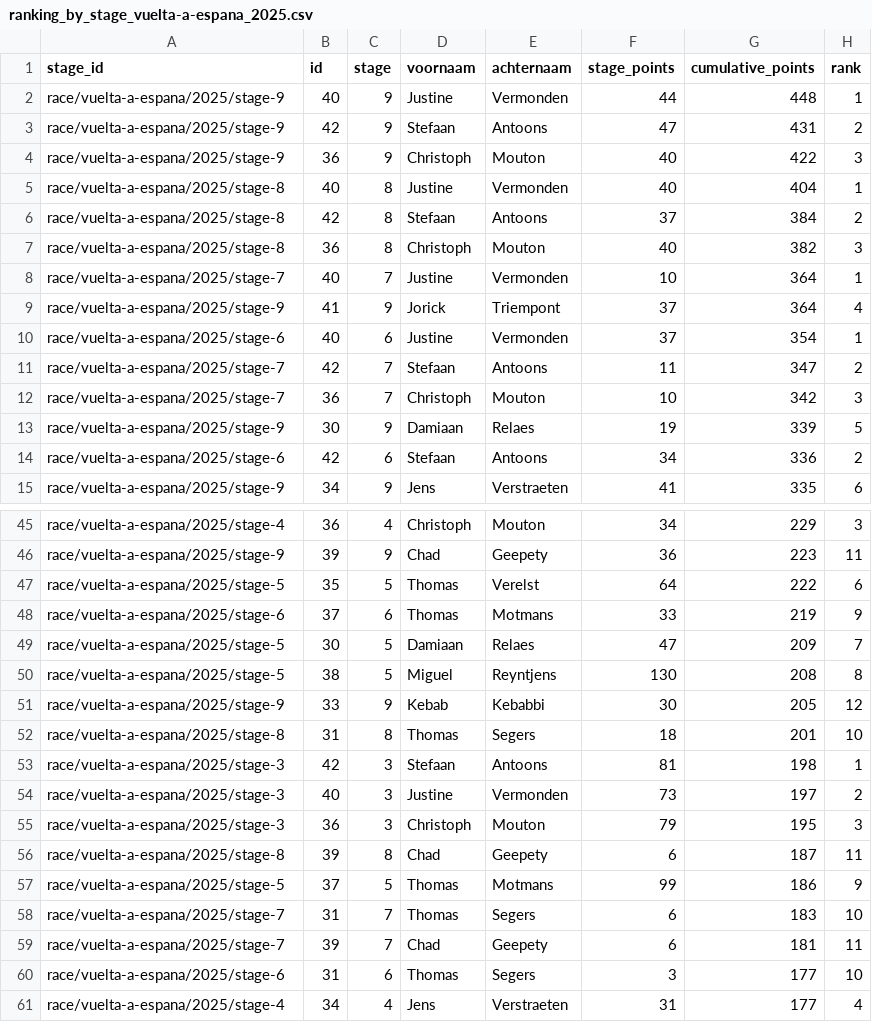
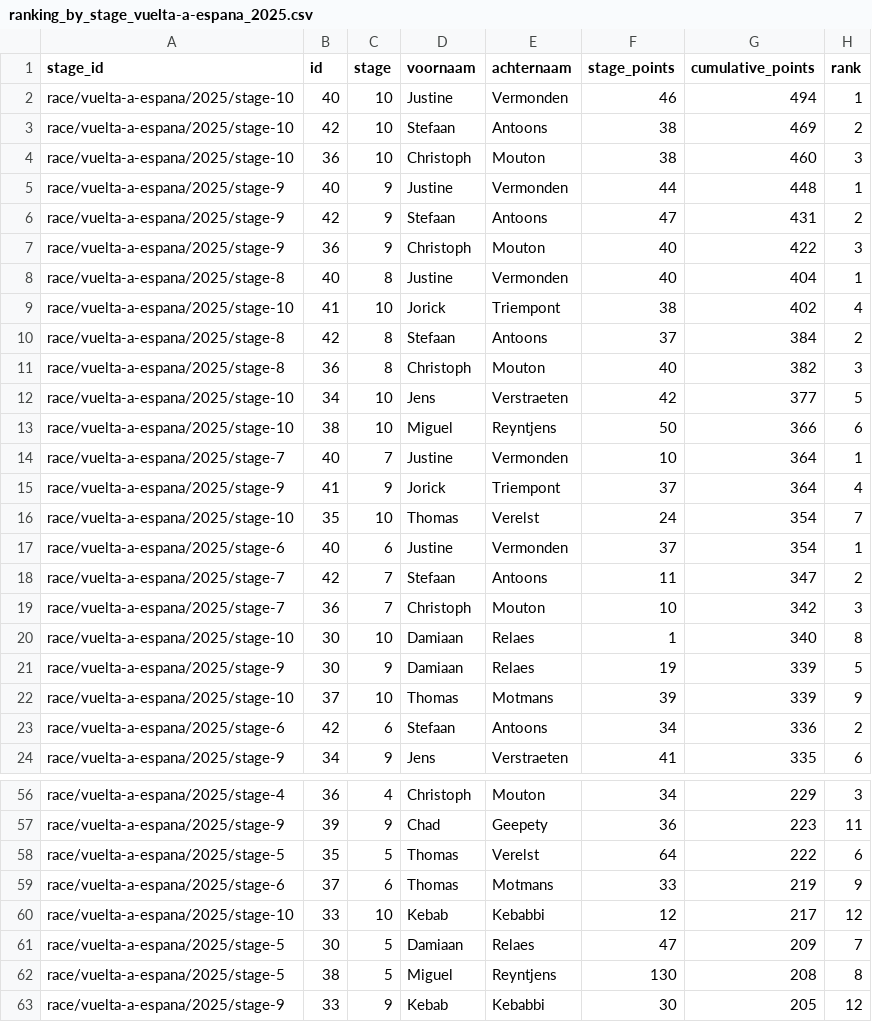
Before and after one commit to Thomassegers14/tourmanager-scraper, a CSV file: data/processed/ranking/ranking_by_stage_vuelta-a-espana_2025.csv, drawn as a sheet; only a part is shown, gaps mark what is left out; the shorter side is filled out with more unchanged rows; the diff covers the shown part only; the diff names each change by its address in the sheet, - before the commit and + after, or states it on an @@ line.

```diff
--- a/data/processed/ranking/ranking_by_stage_vuelta-a-espana_2025.csv
+++ b/data/processed/ranking/ranking_by_stage_vuelta-a-espana_2025.csv
+row 2: race/vuelta-a-espana/2025/stage-10 | 40 | 10 | Justine | Vermonden | 46 | 494 | 1
+row 3: race/vuelta-a-espana/2025/stage-10 | 42 | 10 | Stefaan | Antoons | 38 | 469 | 2
+row 4: race/vuelta-a-espana/2025/stage-10 | 36 | 10 | Christoph | Mouton | 38 | 460 | 3
+row 9: race/vuelta-a-espana/2025/stage-10 | 41 | 10 | Jorick | Triempont | 38 | 402 | 4
+row 12: race/vuelta-a-espana/2025/stage-10 | 34 | 10 | Jens | Verstraeten | 42 | 377 | 5
+row 13: race/vuelta-a-espana/2025/stage-10 | 38 | 10 | Miguel | Reyntjens | 50 | 366 | 6
+row 16: race/vuelta-a-espana/2025/stage-10 | 35 | 10 | Thomas | Verelst | 24 | 354 | 7
+row 20: race/vuelta-a-espana/2025/stage-10 | 30 | 10 | Damiaan | Relaes | 1 | 340 | 8
+row 22: race/vuelta-a-espana/2025/stage-10 | 37 | 10 | Thomas | Motmans | 39 | 339 | 9
+row 60: race/vuelta-a-espana/2025/stage-10 | 33 | 10 | Kebab | Kebabbi | 12 | 217 | 12
```
Also changed, not shown: 2 added rows elsewhere in this file, data/processed/results/vuelta-a-espana_2025_all_stage_results.csv, 1 other file.
